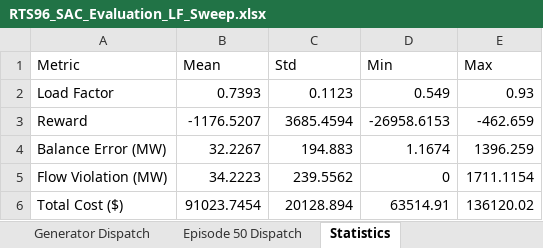
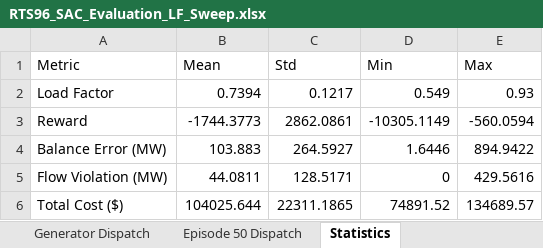
Before and after one commit to iabiala/IEEE-24-bus-system-lab, an Excel workbook: RTS96_SAC_Evaluation_LF_Sweep.xlsx, sheet Statistics, drawn as a sheet; values as stored, in another font and other column widths than the file's, no borders; the diff names each change by its address in the sheet, - before the commit and + after, or states it on an @@ line.

```diff
--- a/RTS96_SAC_Evaluation_LF_Sweep.xlsx (sheet Statistics)
+++ b/RTS96_SAC_Evaluation_LF_Sweep.xlsx (sheet Statistics)
-B2 (Mean): 0.7393
+B2 (Mean): 0.7394
-C2 (Std): 0.1123
+C2 (Std): 0.1217
-B3 (Mean): -1176.5207
+B3 (Mean): -1744.3773
-C3 (Std): 3685.4594
+C3 (Std): 2862.0861
-D3 (Min): -26958.6153
+D3 (Min): -10305.1149
-E3 (Max): -462.659
+E3 (Max): -560.0594
-B4 (Mean): 32.2267
+B4 (Mean): 103.883
-C4 (Std): 194.883
+C4 (Std): 264.5927
-D4 (Min): 1.1674
+D4 (Min): 1.6446
-E4 (Max): 1396.259
+E4 (Max): 894.9422
-B5 (Mean): 34.2223
+B5 (Mean): 44.0811
-C5 (Std): 239.5562
+C5 (Std): 128.5171
-E5 (Max): 1711.1154
+E5 (Max): 429.5616
-B6 (Mean): 91023.7454
+B6 (Mean): 104025.644
-C6 (Std): 20128.894
+C6 (Std): 22311.1865
-D6 (Min): 63514.91
+D6 (Min): 74891.52
-E6 (Max): 136120.02
+E6 (Max): 134689.57
```
Also changed, not shown: sheet Generator Dispatch, sheet Episode Summary, sheet Episode 50 Dispatch, 12 other files.
